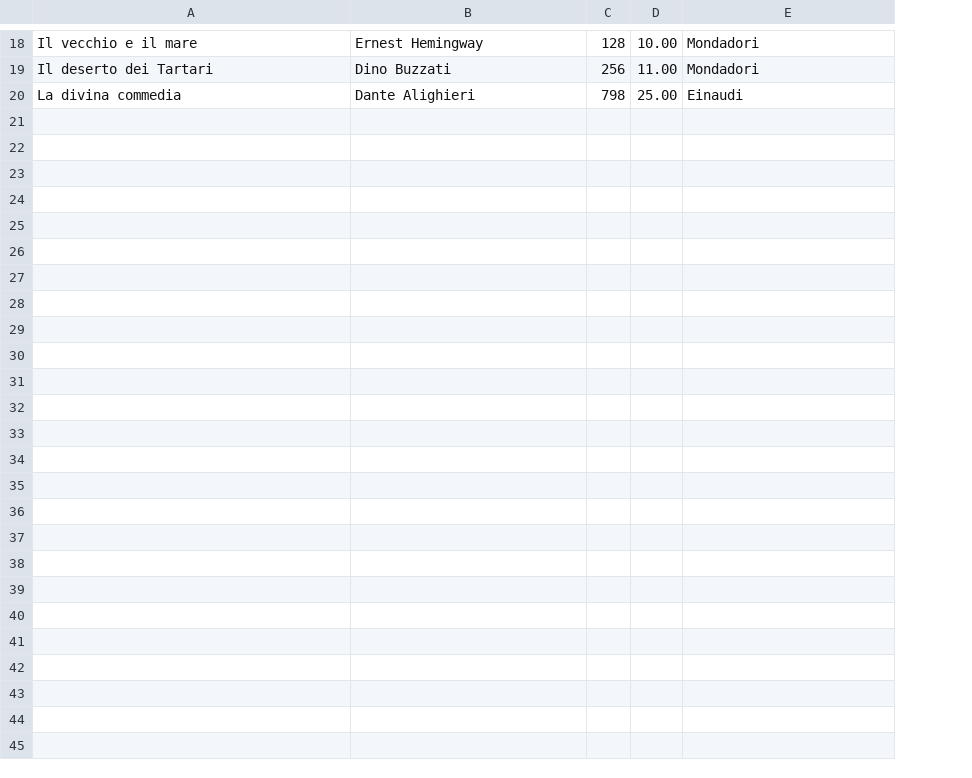
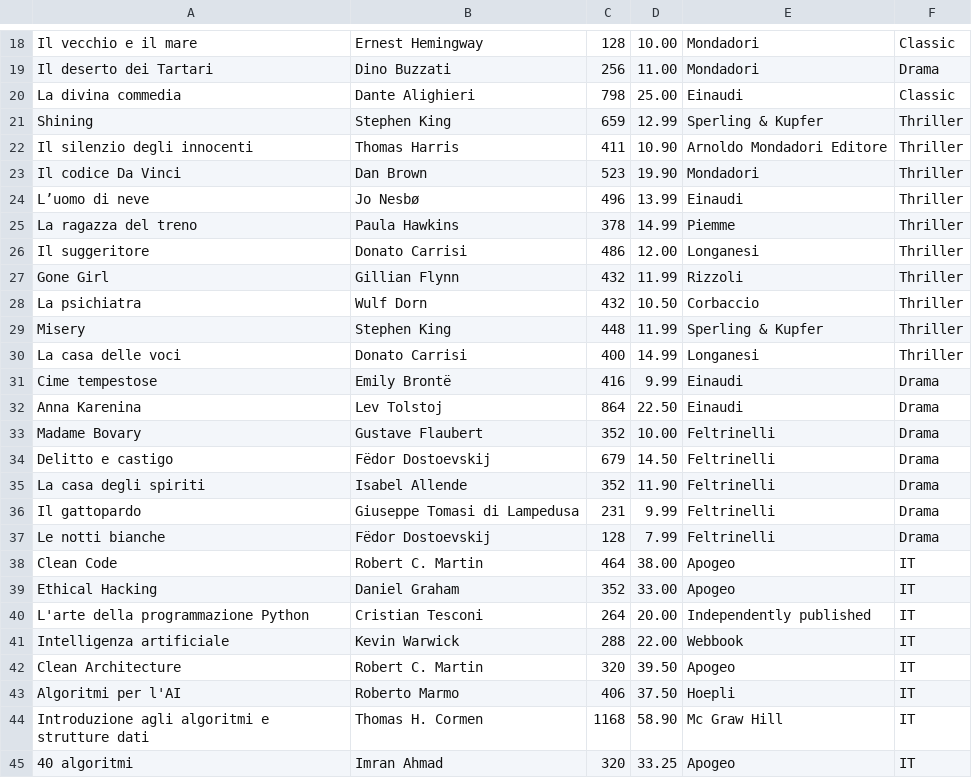
Before and after one commit to baketti/Books-manager-challenge, a CSV file: src/data/books/books.csv, drawn as a sheet; only a part is shown, gaps mark what is left out; the diff names each change by its address in the sheet, - before the commit and + after, or states it on an @@ line.

Commit message:
Add more books csv rows

```diff
--- a/src/data/books/books.csv
+++ b/src/data/books/books.csv
+column F, rows 18-20: Classic | Drama | Classic
+row 21: Shining | Stephen King | 659 | 12.99 | Sperling & Kupfer | Thriller
+row 22: Il silenzio degli innocenti | Thomas Harris | 411 | 10.90 | Arnoldo Mondadori Editore | Thriller
+row 23: Il codice Da Vinci | Dan Brown | 523 | 19.90 | Mondadori | Thriller
+row 24: L’uomo di neve | Jo Nesbø | 496 | 13.99 | Einaudi | Thriller
+row 25: La ragazza del treno | Paula Hawkins | 378 | 14.99 | Piemme | Thriller
+row 26: Il suggeritore | Donato Carrisi | 486 | 12.00 | Longanesi | Thriller
+row 27: Gone Girl | Gillian Flynn | 432 | 11.99 | Rizzoli | Thriller
+row 28: La psichiatra | Wulf Dorn | 432 | 10.50 | Corbaccio | Thriller
+row 29: Misery | Stephen King | 448 | 11.99 | Sperling & Kupfer | Thriller
+row 30: La casa delle voci | Donato Carrisi | 400 | 14.99 | Longanesi | Thriller
+row 31: Cime tempestose | Emily Brontë | 416 | 9.99 | Einaudi | Drama
+row 32: Anna Karenina | Lev Tolstoj | 864 | 22.50 | Einaudi | Drama
+row 33: Madame Bovary | Gustave Flaubert | 352 | 10.00 | Feltrinelli | Drama
+row 34: Delitto e castigo | Fëdor Dostoevskij | 679 | 14.50 | Feltrinelli | Drama
+row 35: La casa degli spiriti | Isabel Allende | 352 | 11.90 | Feltrinelli | Drama
+row 36: Il gattopardo | Giuseppe Tomasi di Lampedusa | 231 | 9.99 | Feltrinelli | Drama
+row 37: Le notti bianche | Fëdor Dostoevskij | 128 | 7.99 | Feltrinelli | Drama
+row 38: Clean Code | Robert C. Martin | 464 | 38.00 | Apogeo | IT
+row 39: Ethical Hacking | Daniel Graham | 352 | 33.00 | Apogeo | IT
+row 40: L'arte della programmazione Python | Cristian Tesconi | 264 | 20.00 | Independently published | IT
+row 41: Intelligenza artificiale | Kevin Warwick | 288 | 22.00 | Webbook | IT
+row 42: Clean Architecture | Robert C. Martin | 320 | 39.50 | Apogeo | IT
+row 43: Algoritmi per l'AI | Roberto Marmo | 406 | 37.50 | Hoepli | IT
+row 44: Introduzione agli algoritmi e strutture dati | Thomas H. Cormen | 1168 | 58.90 | Mc Graw Hill | IT
+row 45: 40 algoritmi | Imran Ahmad | 320 | 33.25 | Apogeo | IT
```
